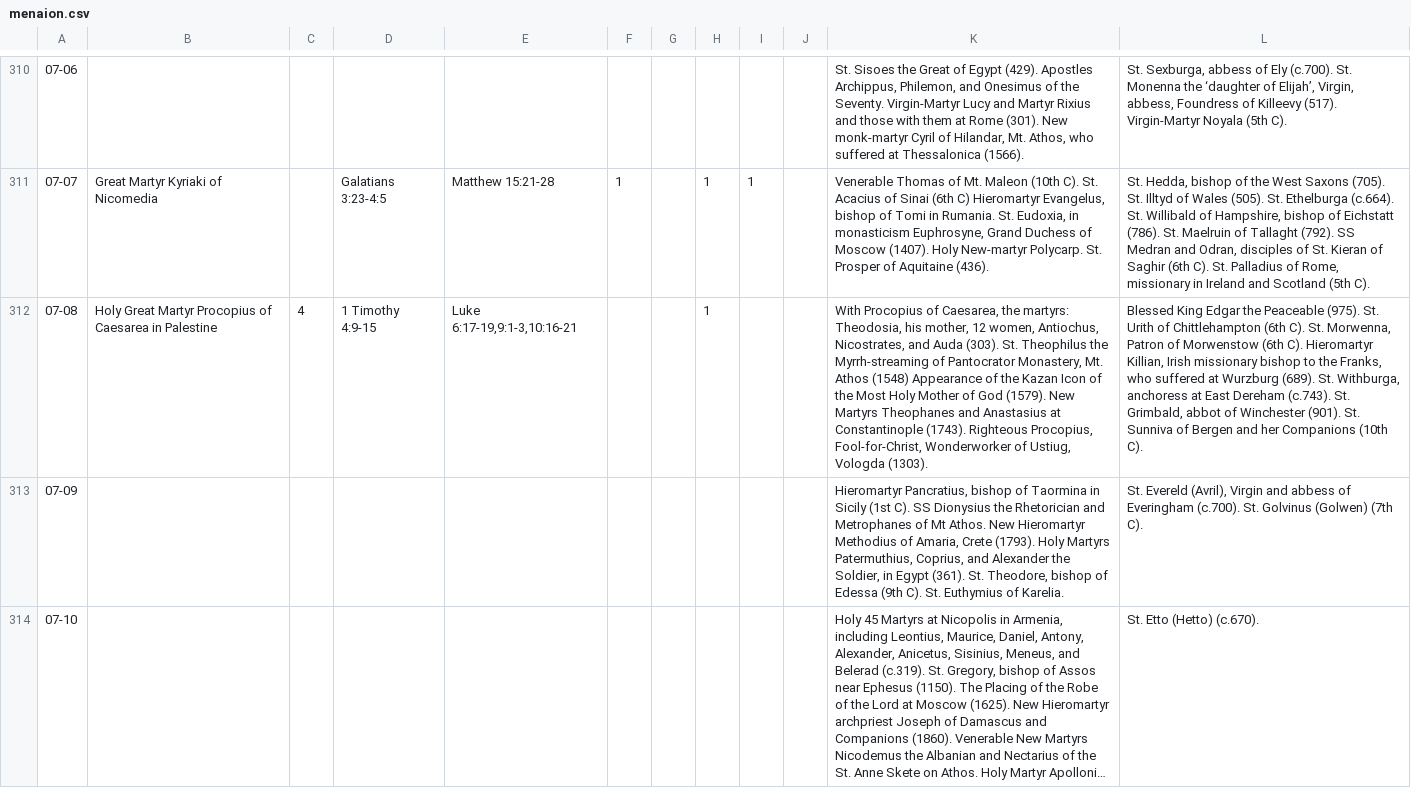
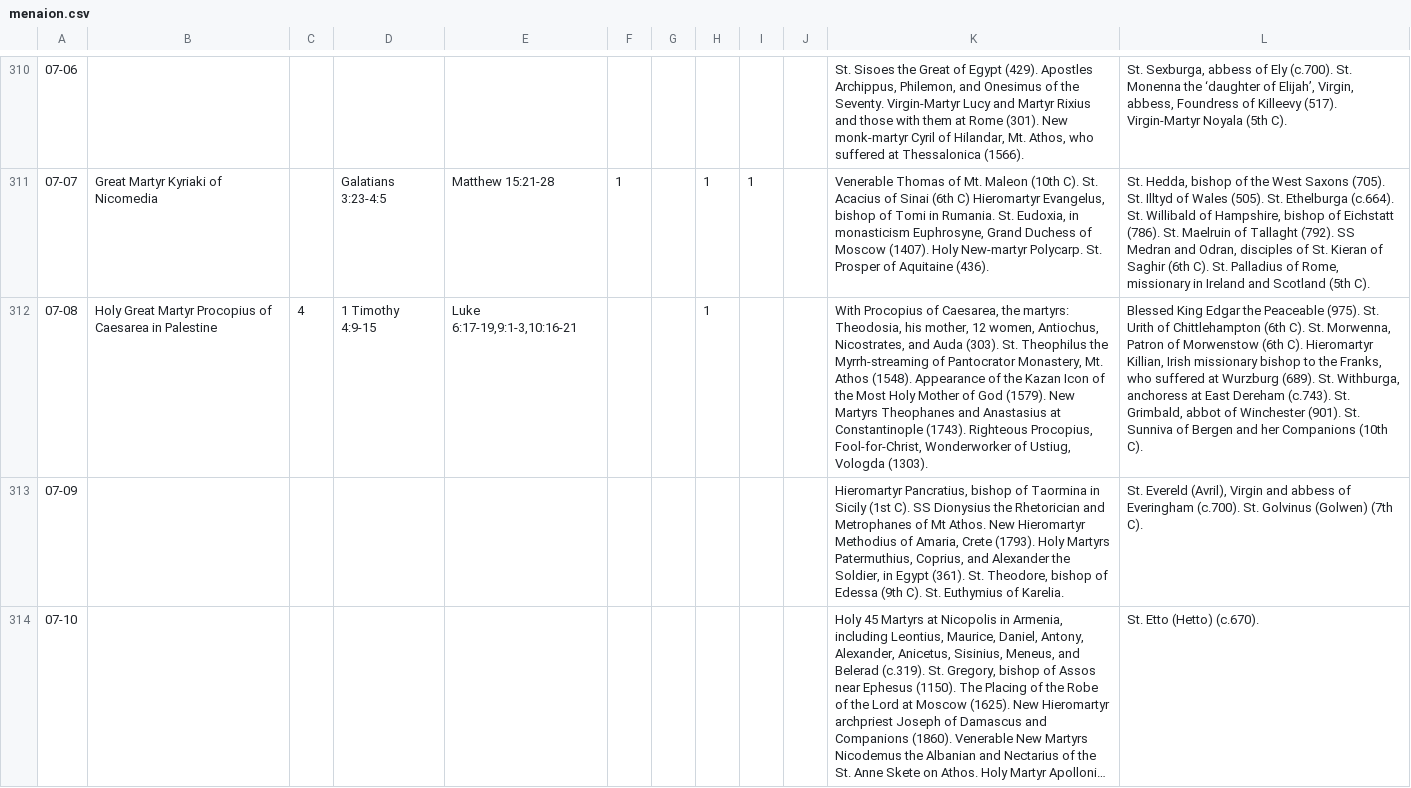
Before and after one commit to cmbryan/yocal, a CSV file: db/menaion.csv, drawn as a sheet; only a part is shown, gaps mark what is left out; long unchanged cells end in …; the diff names each change by its address in the sheet, - before the commit and + after, or states it on an @@ line.

Commit message:
Tweak

```diff
--- a/db/menaion.csv
+++ b/db/menaion.csv
-K312: …Mt. Athos (1548) Appearance of…
+K312: …Mt. Athos (1548). Appearance of…
```
